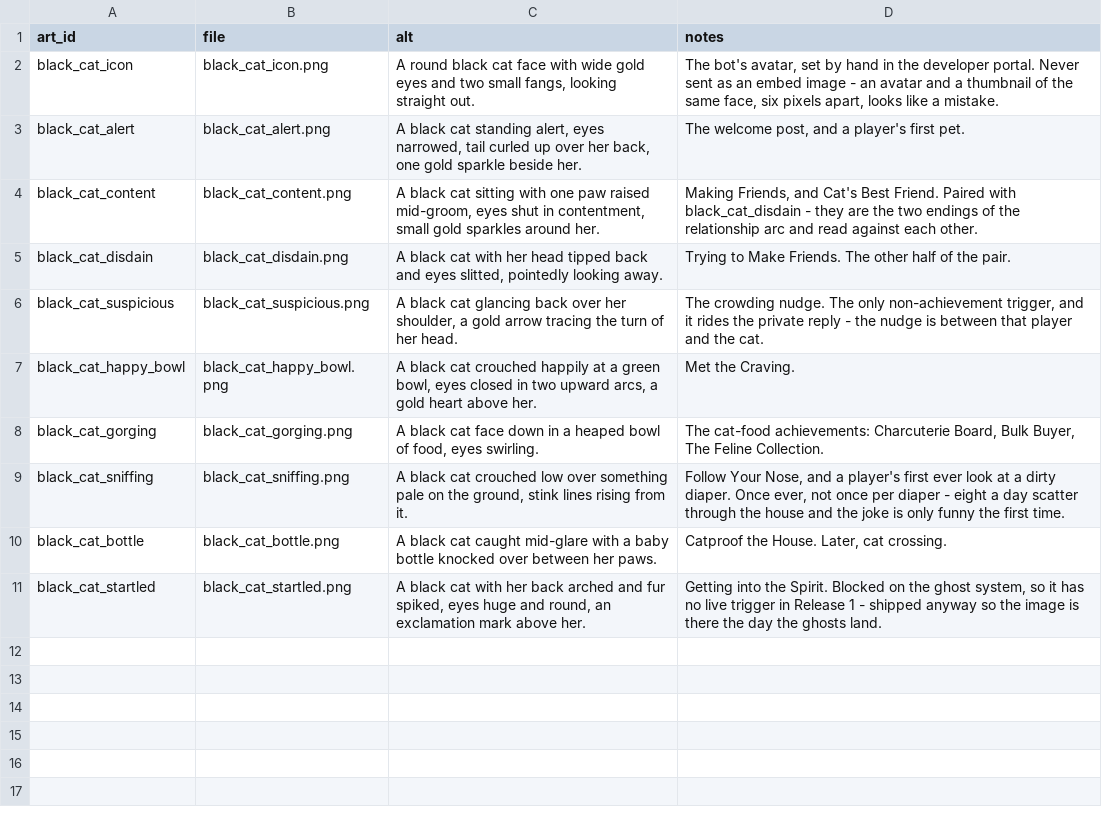
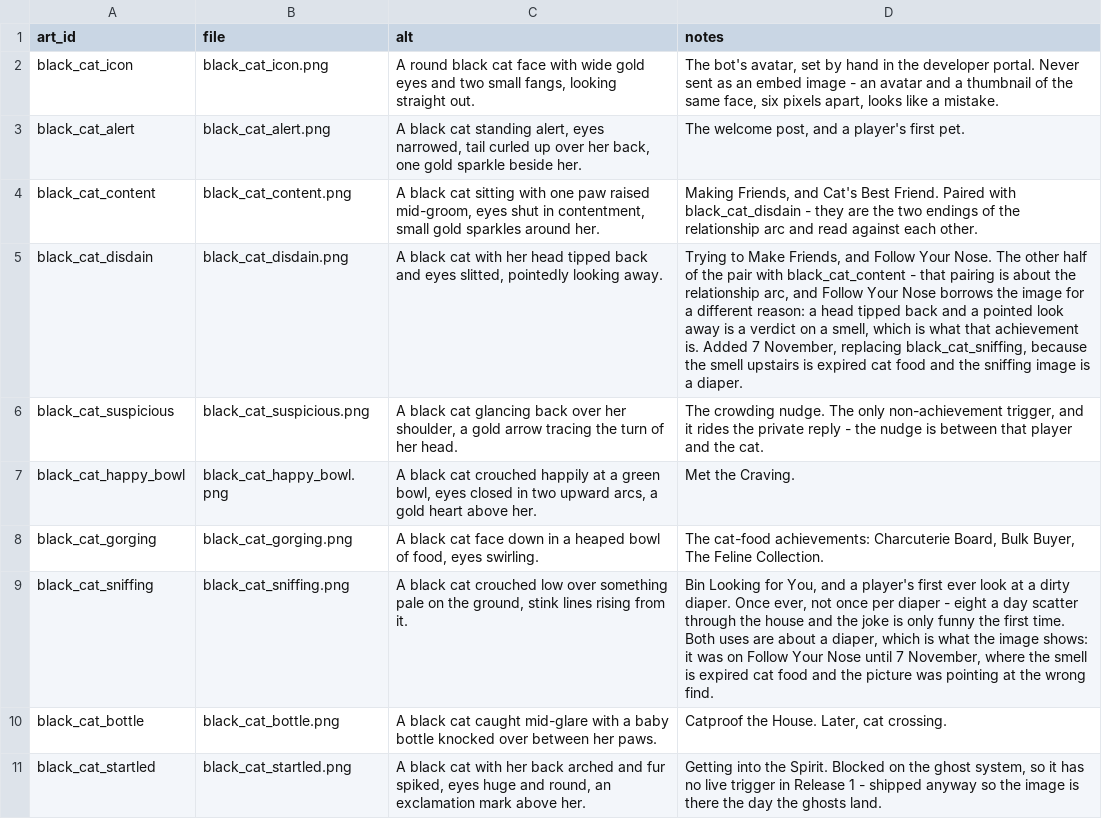
Before and after one commit to kelseybooth/halloween-in-june, a TSV file: creative content/art.tsv, drawn as a sheet.

```diff
--- a/creative content/art.tsv
+++ b/creative content/art.tsv
@@ -4,3 +4,3 @@ black_cat_alert	black_cat_alert.png	A black cat standing alert, eyes narrowed, t
 black_cat_content	black_cat_content.png	A black cat sitting with one paw raised mid-groom, eyes shut in contentment, small gold sparkles around her.	Making Friends, and Cat's Best Friend. Paired with black_cat_disdain - they are the two endings of the relationship arc and read against each other.
-black_cat_disdain	black_cat_disdain.png	A black cat with her head tipped back and eyes slitted, pointedly looking away.	Trying to Make Friends. The other half of the pair.
+black_cat_disdain	black_cat_disdain.png	A black cat with her head tipped back and eyes slitted, pointedly looking away.	Trying to Make Friends, and Follow Your Nose. The other half of the pair with black_cat_content - that pairing is about the relationship arc, and Follow Your Nose borrows the image for a different reason: a head tipped back and a pointed look away is a verdict on a smell, which is what that achievement is. Added 7 November, replacing black_cat_sniffing, because the smell upstairs is expired cat food and the sniffing image is a diaper.
 black_cat_suspicious	black_cat_suspicious.png	A black cat glancing back over her shoulder, a gold arrow tracing the turn of her head.	The crowding nudge. The only non-achievement trigger, and it rides the private reply - the nudge is between that player and the cat.
@@ -8,3 +8,3 @@ black_cat_happy_bowl	black_cat_happy_bowl.png	A black cat crouched happily at a
 black_cat_gorging	black_cat_gorging.png	A black cat face down in a heaped bowl of food, eyes swirling.	The cat-food achievements: Charcuterie Board, Bulk Buyer, The Feline Collection.
-black_cat_sniffing	black_cat_sniffing.png	A black cat crouched low over something pale on the ground, stink lines rising from it.	Follow Your Nose, and a player's first ever look at a dirty diaper. Once ever, not once per diaper - eight a day scatter through the house and the joke is only funny the first time.
+black_cat_sniffing	black_cat_sniffing.png	A black cat crouched low over something pale on the ground, stink lines rising from it.	Bin Looking for You, and a player's first ever look at a dirty diaper. Once ever, not once per diaper - eight a day scatter through the house and the joke is only funny the first time. Both uses are about a diaper, which is what the image shows: it was on Follow Your Nose until 7 November, where the smell is expired cat food and the picture was pointing at the wrong find.
 black_cat_bottle	black_cat_bottle.png	A black cat caught mid-glare with a baby bottle knocked over between her paws.	Catproof the House. Later, cat crossing.
```
Also changed, not shown: 2 other files.
